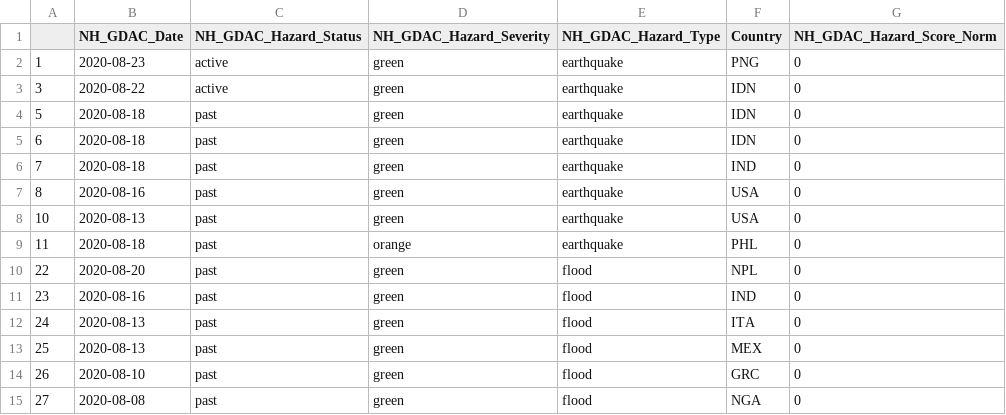
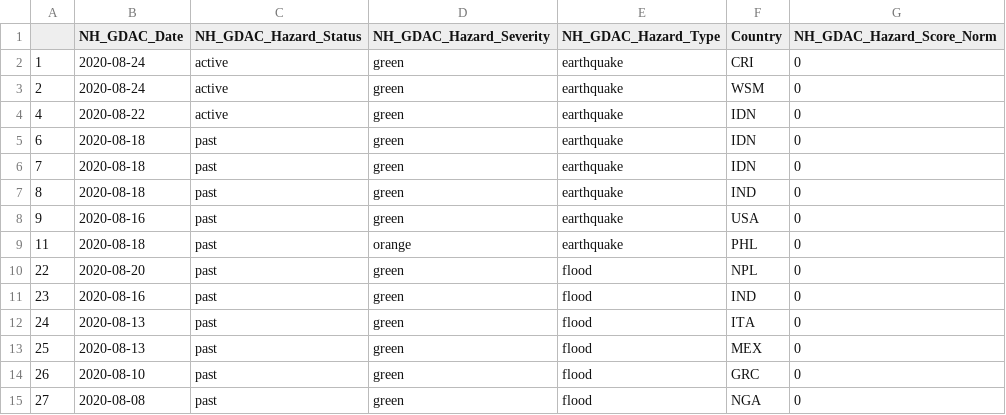
Before and after one commit to ljonestz/compoundriskdata, a CSV file: Indicator_dataset/gdaclistnormalised.csv, drawn as a sheet; only a part is shown.

```diff
--- a/Indicator_dataset/gdaclistnormalised.csv
+++ b/Indicator_dataset/gdaclistnormalised.csv
@@ -1,9 +1,9 @@
 "","NH_GDAC_Date","NH_GDAC_Hazard_Status","NH_GDAC_Hazard_Severity","NH_GDAC_Hazard_Type","Country","NH_GDAC_Hazard_Score_Norm"
-"1","2020-08-23","active","green","earthquake","PNG",0
-"3","2020-08-22","active","green","earthquake","IDN",0
-"5","2020-08-18","past","green","earthquake","IDN",0
+"1","2020-08-24","active","green","earthquake","CRI",0
+"2","2020-08-24","active","green","earthquake","WSM",0
+"4","2020-08-22","active","green","earthquake","IDN",0
 "6","2020-08-18","past","green","earthquake","IDN",0
-"7","2020-08-18","past","green","earthquake","IND",0
-"8","2020-08-16","past","green","earthquake","USA",0
-"10","2020-08-13","past","green","earthquake","USA",0
+"7","2020-08-18","past","green","earthquake","IDN",0
+"8","2020-08-18","past","green","earthquake","IND",0
+"9","2020-08-16","past","green","earthquake","USA",0
 "11","2020-08-18","past","orange","earthquake","PHL",0
```
Also changed, not shown: Risk_sheets/Global_compound_risk_database.csv, Risk_sheets/Naturalhazards.csv, 22 other files.
